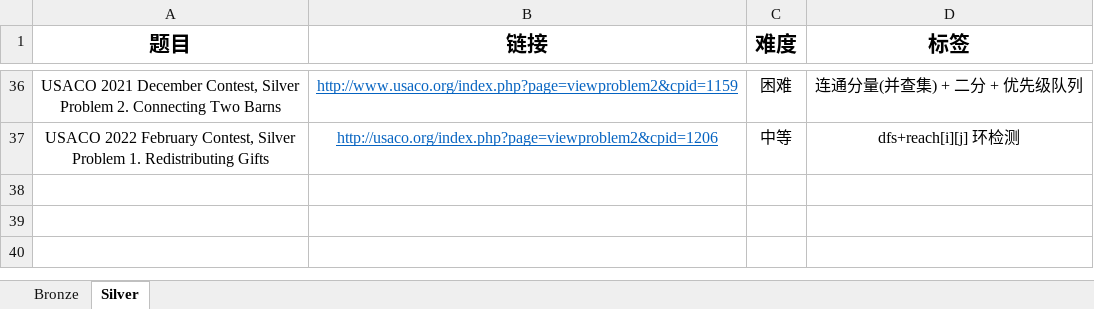
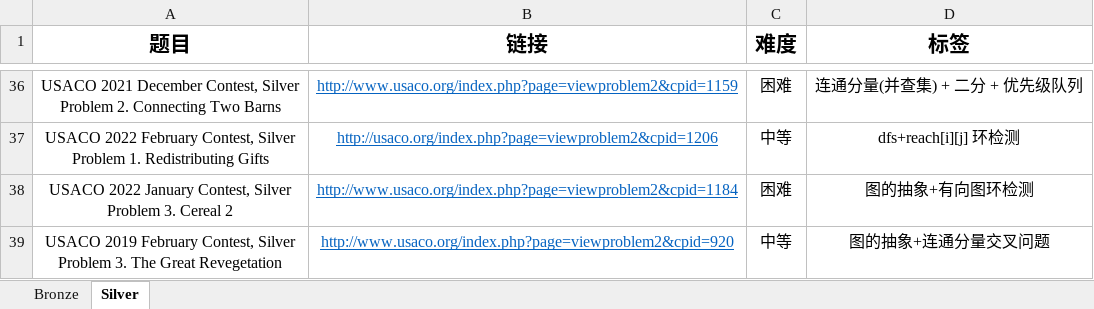
Before and after one commit to cola0405/usaco_cpp, an Excel workbook: usaco.xlsx, sheet Silver, drawn as a sheet; only a part is shown, gaps mark what is left out; values as stored, in another font and other column widths than the file's, no borders; ↵ is a line break in a cell; the diff names each change by its address in the sheet, - before the commit and + after, or states it on an @@ line.

```diff
--- a/usaco.xlsx (sheet Silver)
+++ b/usaco.xlsx (sheet Silver)
+row 38: USACO 2022 January Contest, Silver ↵ Problem 3. Cereal 2 | http://www.usaco.org/index.php?page=viewproblem2&cpid=1184 | 困难 | 图的抽象+有向图环检测
+row 39: USACO 2019 February Contest, Silver ↵ Problem 3. The Great Revegetation | http://www.usaco.org/index.php?page=viewproblem2&cpid=920 | 中等 | 图的抽象+连通分量交叉问题
```
Also changed, not shown: 3 other files.
